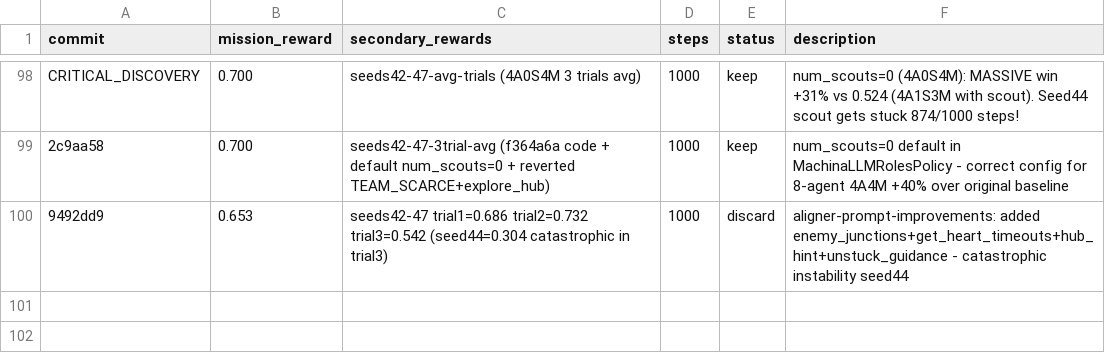
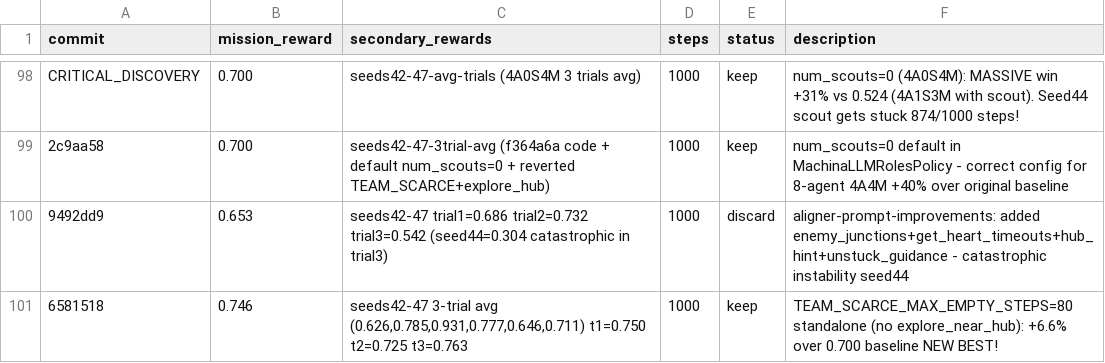
Before and after one commit to SolbiatiAlessandro/cogames, a TSV file: docs/results_autoresearch_issue-25-8agent-scaling-4a4m.tsv, drawn as a sheet; only a part is shown, gaps mark what is left out; the diff names each change by its address in the sheet, - before the commit and + after, or states it on an @@ line.

Commit message:
[EXPERIMENT=team-scarce-80-alone][EXPERIMENT_RESULTS] TEAM_SCARCE=80 gives 0.746 avg (+6.6% over 0.700 baseline) NEW BEST

```diff
--- a/docs/results_autoresearch_issue-25-8agent-scaling-4a4m.tsv
+++ b/docs/results_autoresearch_issue-25-8agent-scaling-4a4m.tsv
+row 101: 6581518 | 0.746 | seeds42-47 3-trial avg (0.626,0.785,0.931,0.777,0.646,0.711) t1=0.750 t2=0.725 t3=0.763 | 1000 | keep | TEAM_SCARCE_MAX_EMPTY_STEPS=80 standalone (no explore_near_hub): +6.6% over 0.700 baseline NEW BEST!
```
Also changed, not shown: 1 other file.
